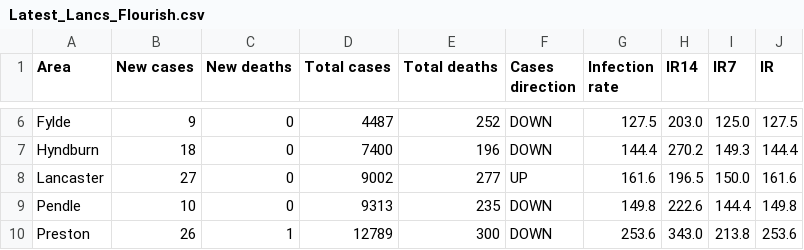
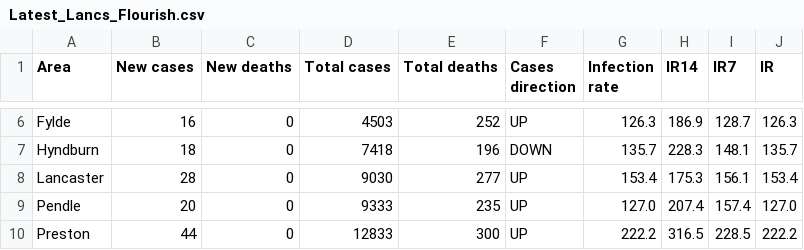
Before and after one commit to paumber/covid-data, a CSV file: Latest_Lancs_Flourish.csv, drawn as a sheet; only a part is shown, gaps mark what is left out; the diff covers the shown part only; the diff names each change by its address in the sheet, - before the commit and + after, or states it on an @@ line.

```diff
--- a/Latest_Lancs_Flourish.csv
+++ b/Latest_Lancs_Flourish.csv
-B6 (New cases): 9
+B6 (New cases): 16
-D6 (Total cases): 4487
+D6 (Total cases): 4503
-F6 (Cases direction): DOWN
+F6 (Cases direction): UP
-G6 (Infection rate): 127.5
+G6 (Infection rate): 126.3
-H6 (IR14): 203.0
+H6 (IR14): 186.9
-I6 (IR7): 125.0
+I6 (IR7): 128.7
-J6 (IR): 127.5
+J6 (IR): 126.3
-D7 (Total cases): 7400
+D7 (Total cases): 7418
-G7 (Infection rate): 144.4
+G7 (Infection rate): 135.7
-H7 (IR14): 270.2
+H7 (IR14): 228.3
-I7 (IR7): 149.3
+I7 (IR7): 148.1
-J7 (IR): 144.4
+J7 (IR): 135.7
-B8 (New cases): 27
+B8 (New cases): 28
-D8 (Total cases): 9002
+D8 (Total cases): 9030
-G8 (Infection rate): 161.6
+G8 (Infection rate): 153.4
-H8 (IR14): 196.5
+H8 (IR14): 175.3
-I8 (IR7): 150.0
+I8 (IR7): 156.1
-J8 (IR): 161.6
+J8 (IR): 153.4
-B9 (New cases): 10
+B9 (New cases): 20
-D9 (Total cases): 9313
+D9 (Total cases): 9333
-F9:F10 (Cases direction): DOWN
+F9:F10 (Cases direction): UP
-G9 (Infection rate): 149.8
+G9 (Infection rate): 127.0
-H9 (IR14): 222.6
+H9 (IR14): 207.4
-I9 (IR7): 144.4
+I9 (IR7): 157.4
-J9 (IR): 149.8
+J9 (IR): 127.0
-B10 (New cases): 26
+B10 (New cases): 44
-C10 (New deaths): 1
+C10 (New deaths): 0
-D10 (Total cases): 12789
+D10 (Total cases): 12833
-G10 (Infection rate): 253.6
+G10 (Infection rate): 222.2
-H10 (IR14): 343.0
+H10 (IR14): 316.5
-I10 (IR7): 213.8
+I10 (IR7): 228.5
-J10 (IR): 253.6
+J10 (IR): 222.2
```
Also changed, not shown: 64 edited cells elsewhere in this file.
